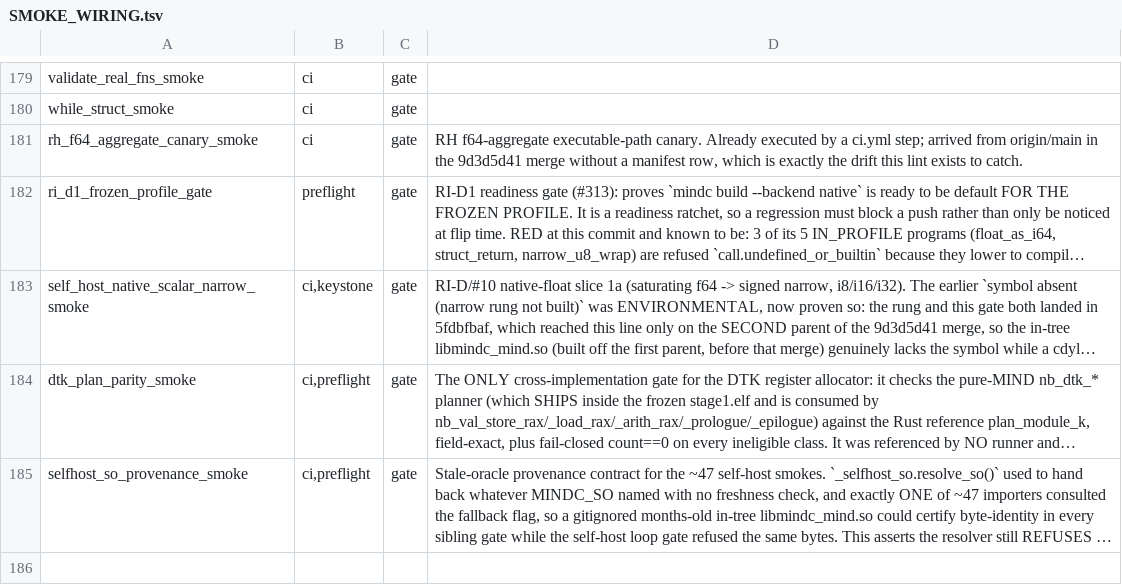
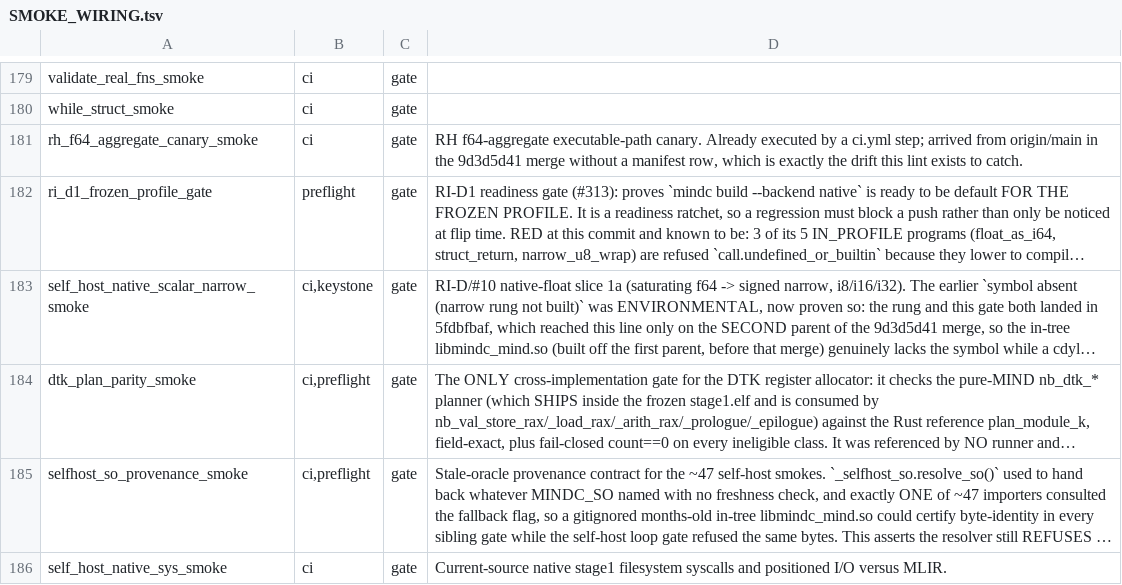
Before and after one commit to star-ga/mind, a TSV file: examples/mindc_mind/SMOKE_WIRING.tsv, drawn as a sheet; only a part is shown, gaps mark what is left out; long unchanged cells end in …; the diff names each change by its address in the sheet, - before the commit and + after, or states it on an @@ line.

Commit message:
feat(native): add positioned I/O and POSIX syscall surface

```diff
--- a/examples/mindc_mind/SMOKE_WIRING.tsv
+++ b/examples/mindc_mind/SMOKE_WIRING.tsv
+row 186: self_host_native_sys_smoke | ci | gate | Current-source native stage1 filesystem syscalls and positioned I/O versus MLIR.
```
Also changed, not shown: 10 other files.
